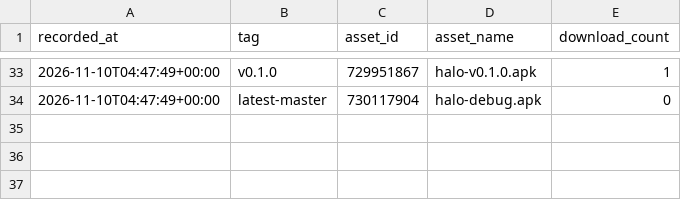
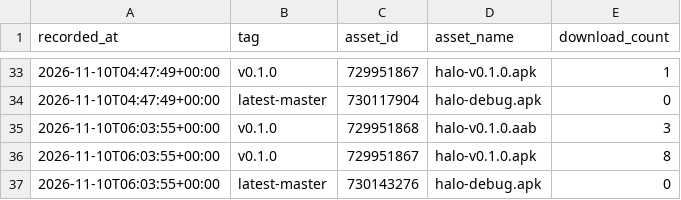
Before and after one commit to yogeshpaliyal/Halo, a CSV file: downloads.csv, drawn as a sheet; only a part is shown, gaps mark what is left out; the diff names each change by its address in the sheet, - before the commit and + after, or states it on an @@ line.

```diff
--- a/downloads.csv
+++ b/downloads.csv
+row 35: 2026-11-10T06:03:55+00:00 | v0.1.0 | 729951868 | halo-v0.1.0.aab | 3
+row 36: 2026-11-10T06:03:55+00:00 | v0.1.0 | 729951867 | halo-v0.1.0.apk | 8
+row 37: 2026-11-10T06:03:55+00:00 | latest-master | 730143276 | halo-debug.apk | 0
```
Also changed, not shown: 5 other files.
